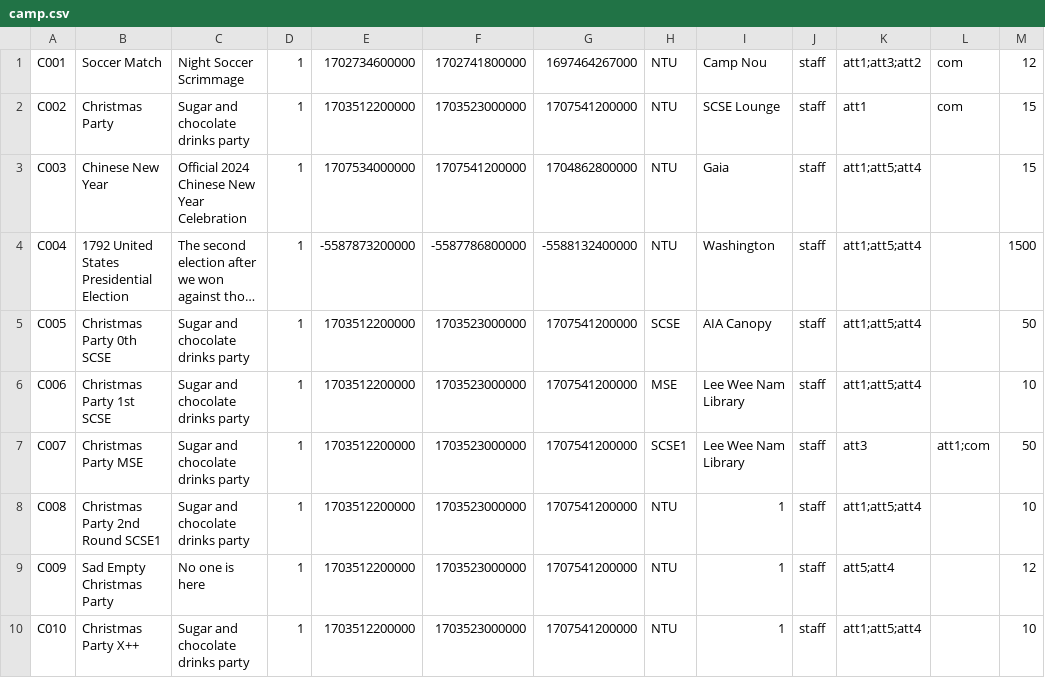
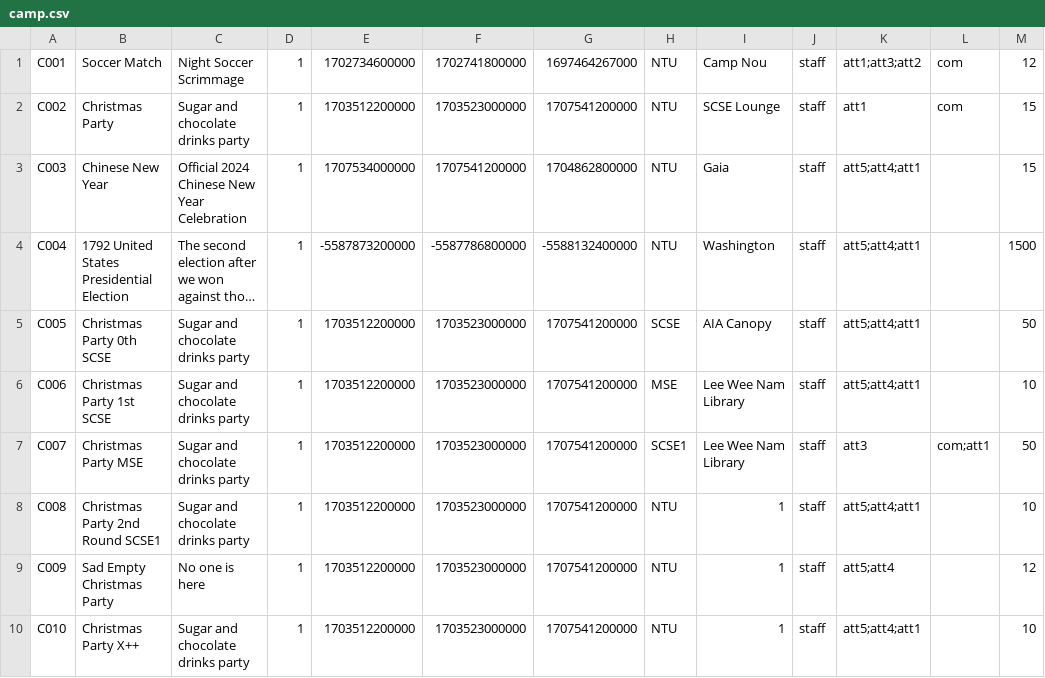
Before and after one commit to EricFan2002/SC2002, a CSV file: data/camp.csv, drawn as a sheet; long unchanged cells end in …; the diff names each change by its address in the sheet, - before the commit and + after, or states it on an @@ line.

```diff
--- a/data/camp.csv
+++ b/data/camp.csv
-K3:K6: att1;att5;att4
+K3:K6: att5;att4;att1
-L7: att1;com
+L7: com;att1
-K8: att1;att5;att4
+K8: att5;att4;att1
-K10: att1;att5;att4
+K10: att5;att4;att1
```
Also changed, not shown: 2 other files.
